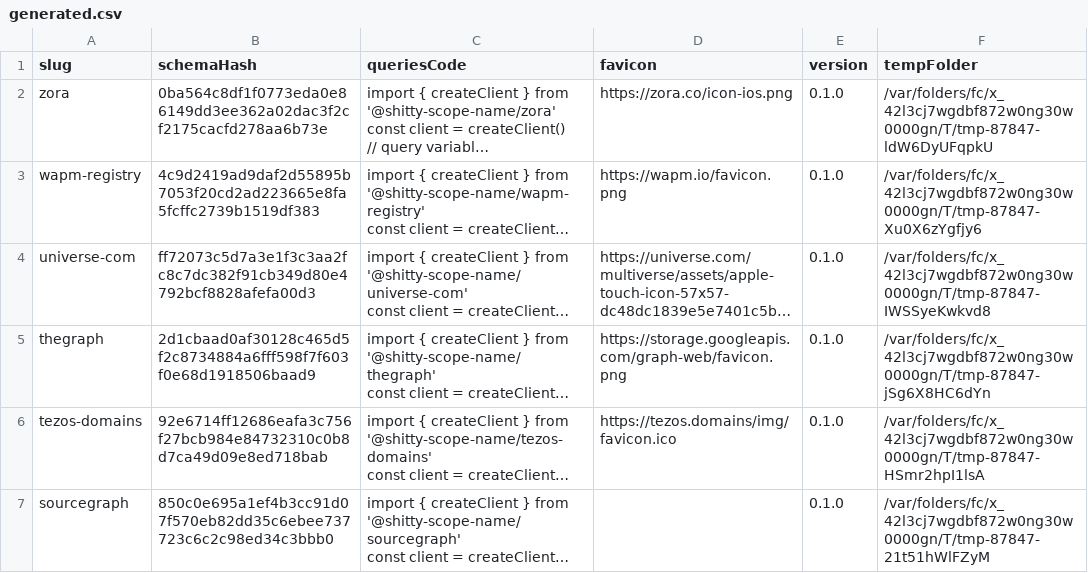
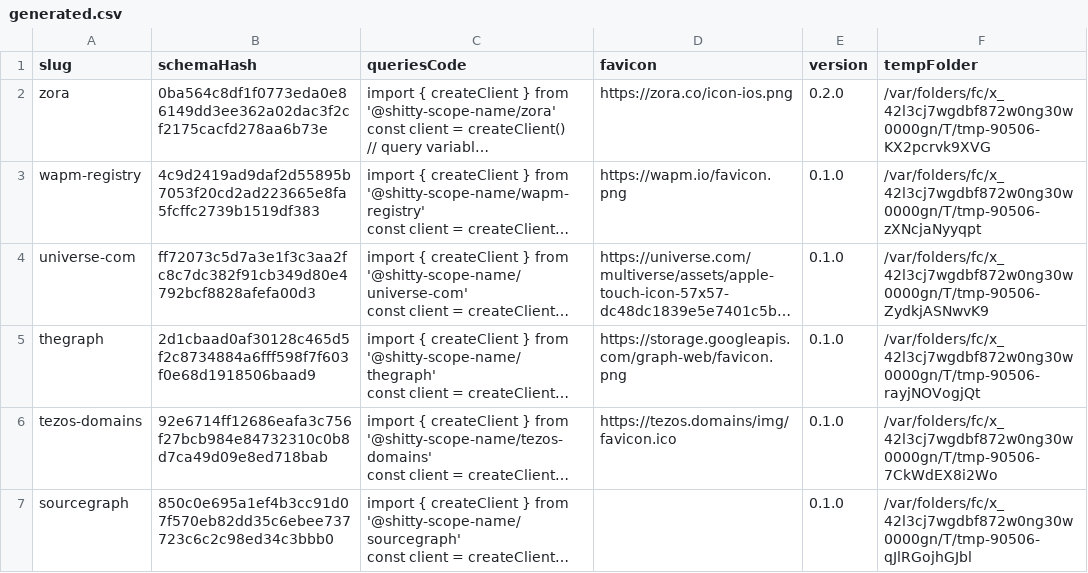
Before and after one commit to remorses/genql, a CSV file: scraper/generated.csv, drawn as a sheet; long unchanged cells end in …; the diff names each change by its address in the sheet, - before the commit and + after, or states it on an @@ line.

Commit message:
better default values, handle arrays

```diff
--- a/scraper/generated.csv
+++ b/scraper/generated.csv
-E2 (version): 0.1.0
+E2 (version): 0.2.0
-F2 (tempFolder): /var/folders/fc/x_42l3cj7wgdbf872w0ng30w0000gn/T/tmp-87847-ldW6DyUFqpkU
+F2 (tempFolder): /var/folders/fc/x_42l3cj7wgdbf872w0ng30w0000gn/T/tmp-90506-KX2pcrvk9XVG
-F3 (tempFolder): /var/folders/fc/x_42l3cj7wgdbf872w0ng30w0000gn/T/tmp-87847-Xu0X6zYgfjy6
+F3 (tempFolder): /var/folders/fc/x_42l3cj7wgdbf872w0ng30w0000gn/T/tmp-90506-zXNcjaNyyqpt
-F4 (tempFolder): /var/folders/fc/x_42l3cj7wgdbf872w0ng30w0000gn/T/tmp-87847-IWSSyeKwkvd8
+F4 (tempFolder): /var/folders/fc/x_42l3cj7wgdbf872w0ng30w0000gn/T/tmp-90506-ZydkjASNwvK9
-F5 (tempFolder): /var/folders/fc/x_42l3cj7wgdbf872w0ng30w0000gn/T/tmp-87847-jSg6X8HC6dYn
+F5 (tempFolder): /var/folders/fc/x_42l3cj7wgdbf872w0ng30w0000gn/T/tmp-90506-rayjNOVogjQt
-F6 (tempFolder): /var/folders/fc/x_42l3cj7wgdbf872w0ng30w0000gn/T/tmp-87847-HSmr2hpI1lsA
+F6 (tempFolder): /var/folders/fc/x_42l3cj7wgdbf872w0ng30w0000gn/T/tmp-90506-7CkWdEX8i2Wo
-F7 (tempFolder): /var/folders/fc/x_42l3cj7wgdbf872w0ng30w0000gn/T/tmp-87847-21t51hWlFZyM
+F7 (tempFolder): /var/folders/fc/x_42l3cj7wgdbf872w0ng30w0000gn/T/tmp-90506-qJlRGojhGJbl
```
Also changed, not shown: 3 other files.
